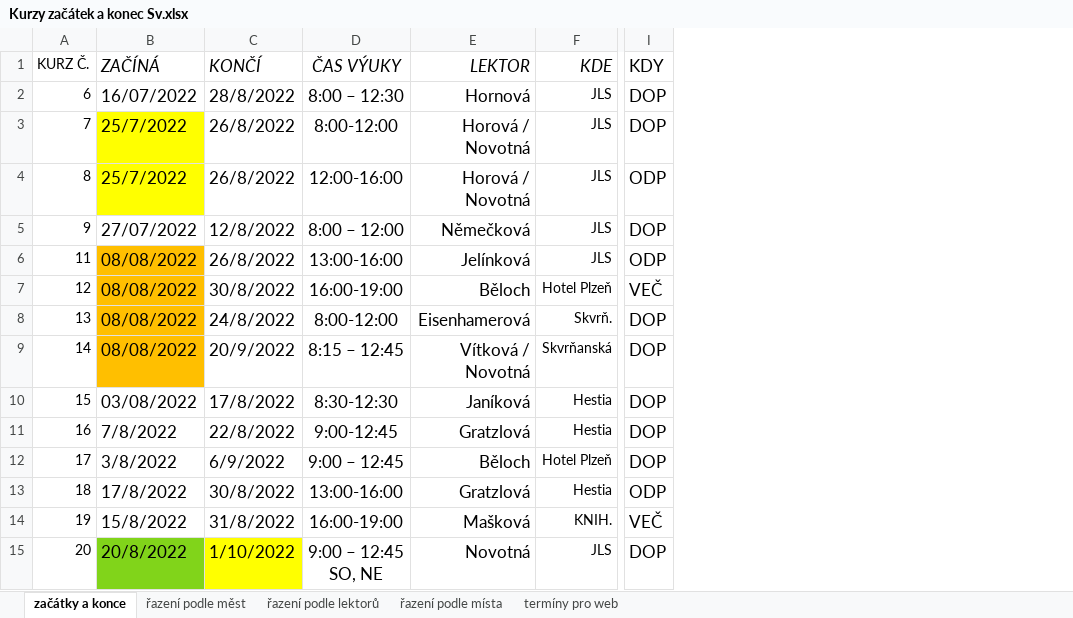
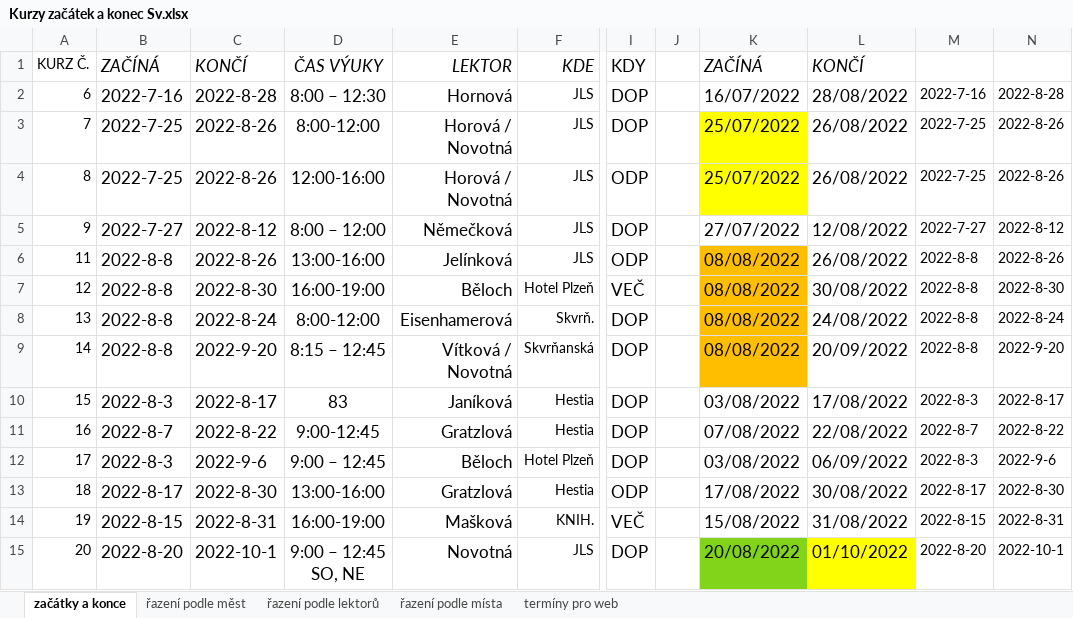
Before and after one commit to grafiaware/projektor2, an Excel workbook: CJC_files/20230210/Kurzy začátek a konec Sv.xlsx, sheet začátky a konce, drawn as a sheet; only a part is shown, gaps mark what is left out; values as stored, in another font and other column widths than the file's, no borders; charts and pictures and conditional formats not drawn; removed rows and columns are numbered as before the commit, all else as after; the diff names each change by its address in the sheet, - before the commit and + after, or states it on an @@ line.

```diff
--- a/CJC_files/20230210/Kurzy začátek a konec Sv.xlsx (sheet začátky a konce)
+++ b/CJC_files/20230210/Kurzy začátek a konec Sv.xlsx (sheet začátky a konce)
-column B, rows 1-15: ZAČÍNÁ | 16/07/2022 | 25/7/2022 | 25/7/2022 | 27/07/2022 | 08/08/2022 | 08/08/2022 | 08/08/2022 | 08/08/2022 | 03/08/2022 | 7/8/2022 | 3/8/2022 | 17/8/2022 | 15/8/2022 | 20/8/2022
-column C, rows 1-15: KONČÍ | 28/8/2022 | 26/8/2022 | 26/8/2022 | 12/8/2022 | 26/8/2022 | 30/8/2022 | 24/8/2022 | 20/9/2022 | 17/8/2022 | 22/8/2022 | 6/9/2022 | 30/8/2022 | 31/8/2022 | 1/10/2022
+column B, rows 1-15: ZAČÍNÁ | 2022-7-16 | 2022-7-25 | 2022-7-25 | 2022-7-27 | 2022-8-8 | 2022-8-8 | 2022-8-8 | 2022-8-8 | 2022-8-3 | 2022-8-7 | 2022-8-3 | 2022-8-17 | 2022-8-15 | 2022-8-20
+column C, rows 1-15: KONČÍ | 2022-8-28 | 2022-8-26 | 2022-8-26 | 2022-8-12 | 2022-8-26 | 2022-8-30 | 2022-8-24 | 2022-9-20 | 2022-8-17 | 2022-8-22 | 2022-9-6 | 2022-8-30 | 2022-8-31 | 2022-10-1
+column J, empty
+column K, rows 1-15: ZAČÍNÁ | 16/07/2022 | 25/07/2022 | 25/07/2022 | 27/07/2022 | 08/08/2022 | 08/08/2022 | 08/08/2022 | 08/08/2022 | 03/08/2022 | 07/08/2022 | 03/08/2022 | 17/08/2022 | 15/08/2022 | 20/08/2022
+column L, rows 1-15: KONČÍ | 28/08/2022 | 26/08/2022 | 26/08/2022 | 12/08/2022 | 26/08/2022 | 30/08/2022 | 24/08/2022 | 20/09/2022 | 17/08/2022 | 22/08/2022 | 06/09/2022 | 30/08/2022 | 31/08/2022 | 01/10/2022
+column M, rows 2-15: 2022-7-16 | 2022-7-25 | 2022-7-25 | 2022-7-27 | 2022-8-8 | 2022-8-8 | 2022-8-8 | 2022-8-8 | 2022-8-3 | 2022-8-7 | 2022-8-3 | 2022-8-17 | 2022-8-15 | 2022-8-20
+column N, rows 2-15: 2022-8-28 | 2022-8-26 | 2022-8-26 | 2022-8-12 | 2022-8-26 | 2022-8-30 | 2022-8-24 | 2022-9-20 | 2022-8-17 | 2022-8-22 | 2022-9-6 | 2022-8-30 | 2022-8-31 | 2022-10-1
-D10: 8:30-12:30
+D10: 83
```
Also changed, not shown: sheet řazení podle měst, sheet řazení podle lektorů, sheet řazení podle místa, sheet termíny pro web, 12 other files.
